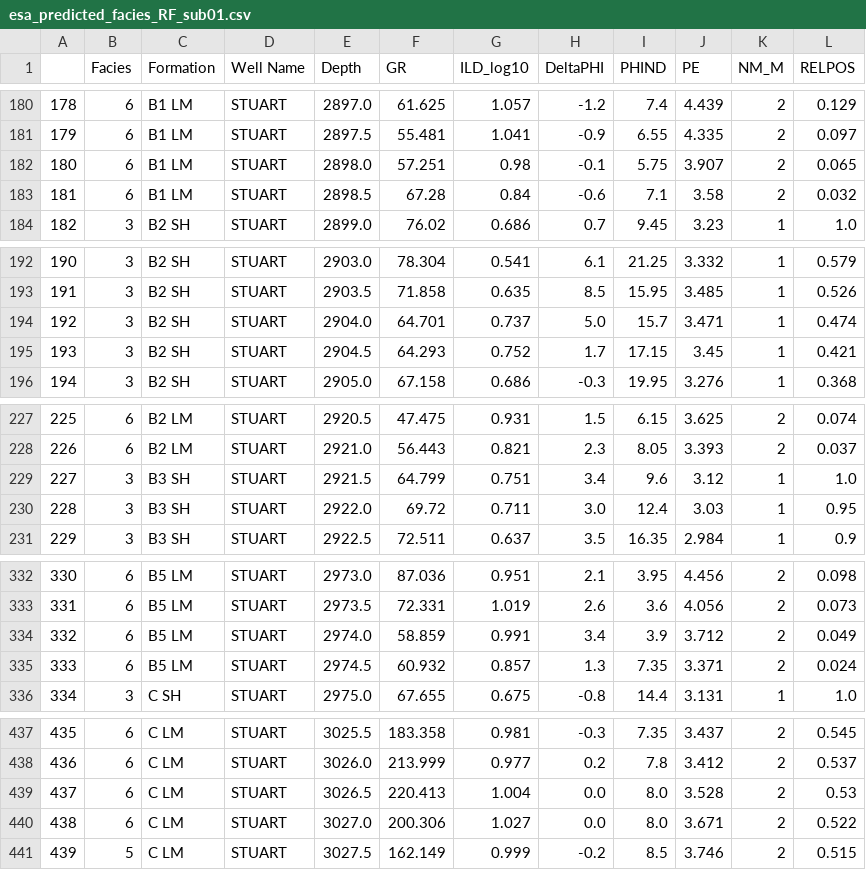
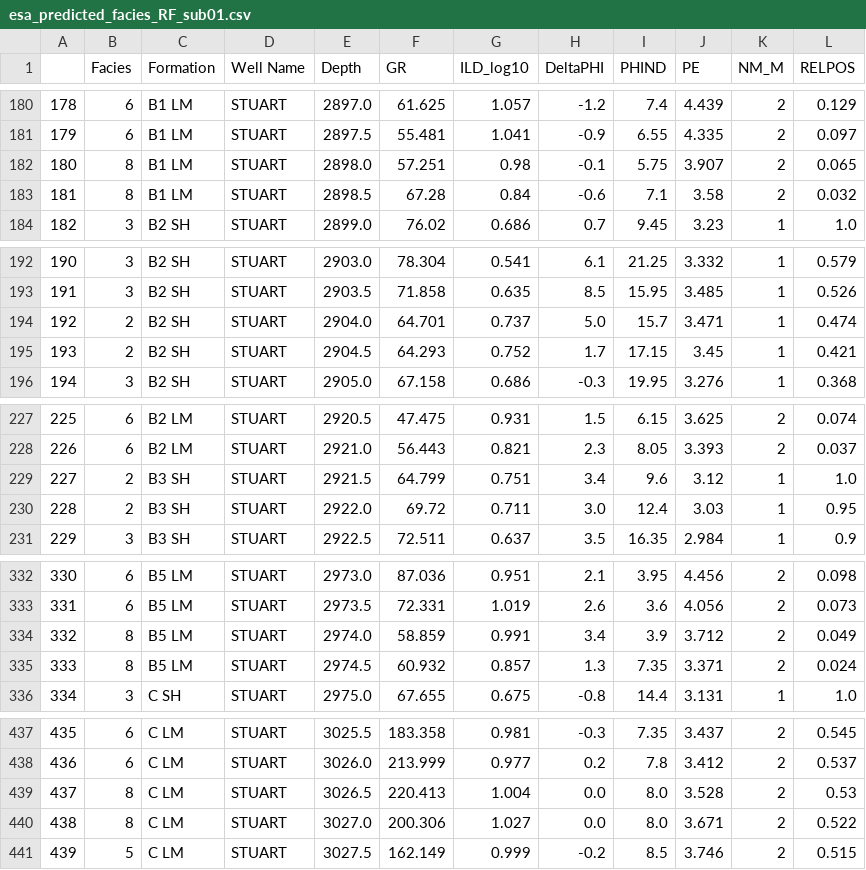
Before and after one commit to esa-as/2016-ml-contest, a CSV file: esaTeam/esa_predicted_facies_RF_sub01.csv, drawn as a sheet; only a part is shown, gaps mark what is left out; the diff covers the shown part only.

```diff
--- a/esaTeam/esa_predicted_facies_RF_sub01.csv
+++ b/esaTeam/esa_predicted_facies_RF_sub01.csv
@@ -181,4 +181,4 @@
 179,6,B1 LM,STUART,2897.5,55.481,1.041,-0.9,6.55,4.335,2,0.097
-180,6,B1 LM,STUART,2898.0,57.251,0.98,-0.1,5.75,3.907,2,0.065
-181,6,B1 LM,STUART,2898.5,67.28,0.84,-0.6,7.1,3.58,2,0.032
+180,8,B1 LM,STUART,2898.0,57.251,0.98,-0.1,5.75,3.907,2,0.065
+181,8,B1 LM,STUART,2898.5,67.28,0.84,-0.6,7.1,3.58,2,0.032
 182,3,B2 SH,STUART,2899.0,76.02,0.686,0.7,9.45,3.23,1,1.0
@@ -193,4 +193,4 @@
 191,3,B2 SH,STUART,2903.5,71.858,0.635,8.5,15.95,3.485,1,0.526
-192,3,B2 SH,STUART,2904.0,64.701,0.737,5.0,15.7,3.471,1,0.474
-193,3,B2 SH,STUART,2904.5,64.293,0.752,1.7,17.15,3.45,1,0.421
+192,2,B2 SH,STUART,2904.0,64.701,0.737,5.0,15.7,3.471,1,0.474
+193,2,B2 SH,STUART,2904.5,64.293,0.752,1.7,17.15,3.45,1,0.421
 194,3,B2 SH,STUART,2905.0,67.158,0.686,-0.3,19.95,3.276,1,0.368
@@ -228,4 +228,4 @@
 226,6,B2 LM,STUART,2921.0,56.443,0.821,2.3,8.05,3.393,2,0.037
-227,3,B3 SH,STUART,2921.5,64.799,0.751,3.4,9.6,3.12,1,1.0
-228,3,B3 SH,STUART,2922.0,69.72,0.711,3.0,12.4,3.03,1,0.95
+227,2,B3 SH,STUART,2921.5,64.799,0.751,3.4,9.6,3.12,1,1.0
+228,2,B3 SH,STUART,2922.0,69.72,0.711,3.0,12.4,3.03,1,0.95
 229,3,B3 SH,STUART,2922.5,72.511,0.637,3.5,16.35,2.984,1,0.9
@@ -333,4 +333,4 @@
 331,6,B5 LM,STUART,2973.5,72.331,1.019,2.6,3.6,4.056,2,0.073
-332,6,B5 LM,STUART,2974.0,58.859,0.991,3.4,3.9,3.712,2,0.049
-333,6,B5 LM,STUART,2974.5,60.932,0.857,1.3,7.35,3.371,2,0.024
+332,8,B5 LM,STUART,2974.0,58.859,0.991,3.4,3.9,3.712,2,0.049
+333,8,B5 LM,STUART,2974.5,60.932,0.857,1.3,7.35,3.371,2,0.024
 334,3,C SH,STUART,2975.0,67.655,0.675,-0.8,14.4,3.131,1,1.0
@@ -438,4 +438,4 @@
 436,6,C LM,STUART,3026.0,213.999,0.977,0.2,7.8,3.412,2,0.537
-437,6,C LM,STUART,3026.5,220.413,1.004,0.0,8.0,3.528,2,0.53
-438,6,C LM,STUART,3027.0,200.306,1.027,0.0,8.0,3.671,2,0.522
+437,8,C LM,STUART,3026.5,220.413,1.004,0.0,8.0,3.528,2,0.53
+438,8,C LM,STUART,3027.0,200.306,1.027,0.0,8.0,3.671,2,0.522
 439,5,C LM,STUART,3027.5,162.149,0.999,-0.2,8.5,3.746,2,0.515
```
Also changed, not shown: 25 edited cells elsewhere in this file, esaTeam/esa_predicted_facies_GB_sub01.csv, 7 other files.
